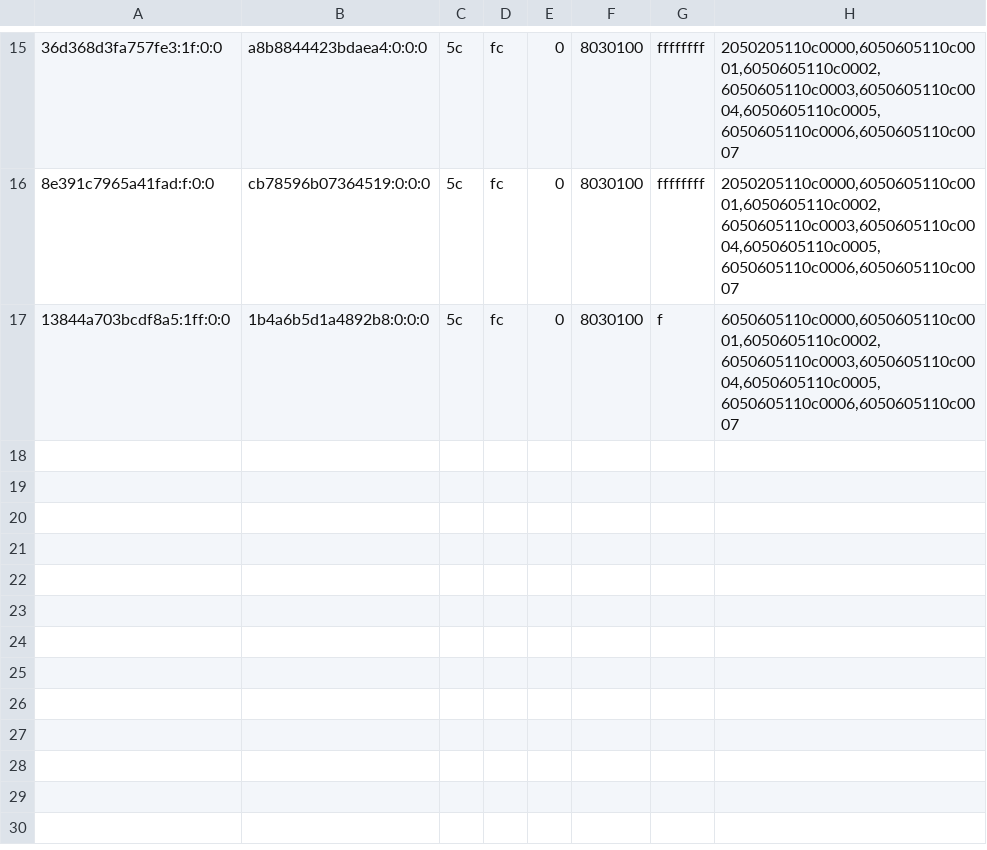
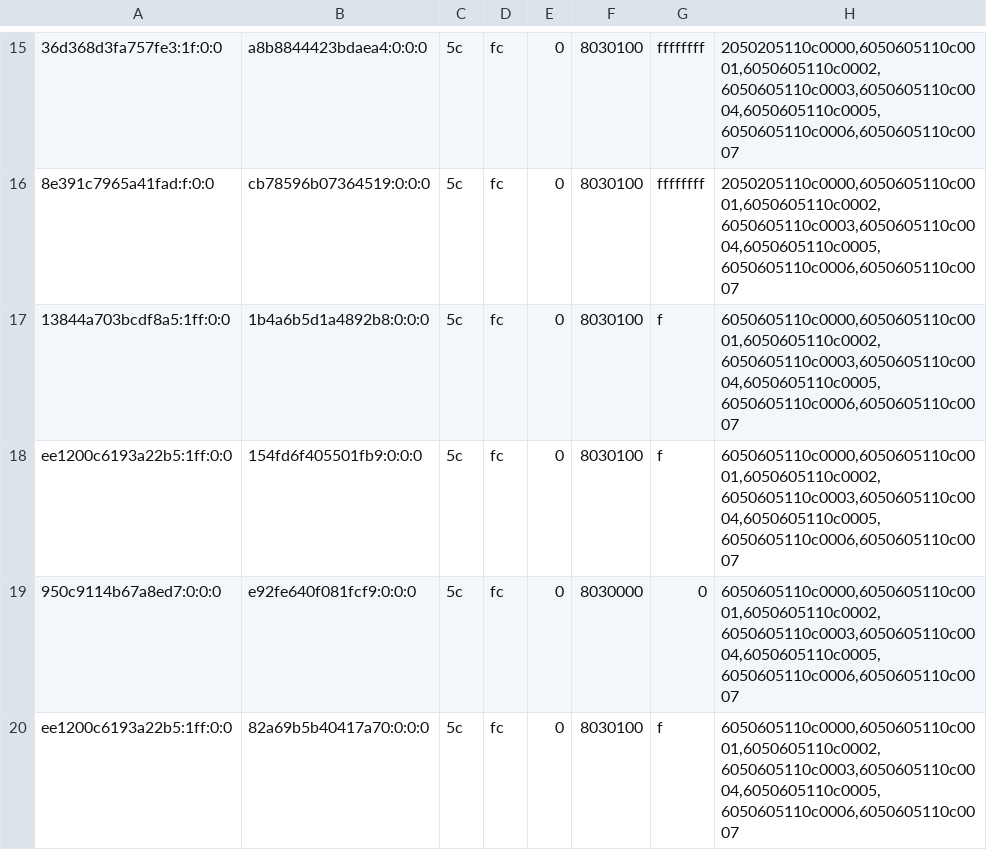
Before and after one commit to justr4mzi/mush8, a TSV file: smoke/39754365055/pipelines-live.tsv, drawn as a sheet; only a part is shown, gaps mark what is left out; the diff names each change by its address in the sheet, - before the commit and + after, or states it on an @@ line.

Commit message:
smoke logs 39754365055

```diff
--- a/smoke/39754365055/pipelines-live.tsv
+++ b/smoke/39754365055/pipelines-live.tsv
+row 18: ee1200c6193a22b5:1ff:0:0 | 154fd6f405501fb9:0:0:0 | 5c | fc | 0 | 8030100 | f | 6050605110c0000,6050605110c0001,6050605110c0002,6050605110c0003,6050605110c0004,6050605110c0005,6050605110c0006,6050605110c0007
+row 19: 950c9114b67a8ed7:0:0:0 | e92fe640f081fcf9:0:0:0 | 5c | fc | 0 | 8030000 | 0 | 6050605110c0000,6050605110c0001,6050605110c0002,6050605110c0003,6050605110c0004,6050605110c0005,6050605110c0006,6050605110c0007
+row 20: ee1200c6193a22b5:1ff:0:0 | 82a69b5b40417a70:0:0:0 | 5c | fc | 0 | 8030100 | f | 6050605110c0000,6050605110c0001,6050605110c0002,6050605110c0003,6050605110c0004,6050605110c0005,6050605110c0006,6050605110c0007
```
Also changed, not shown: 8 other files.
